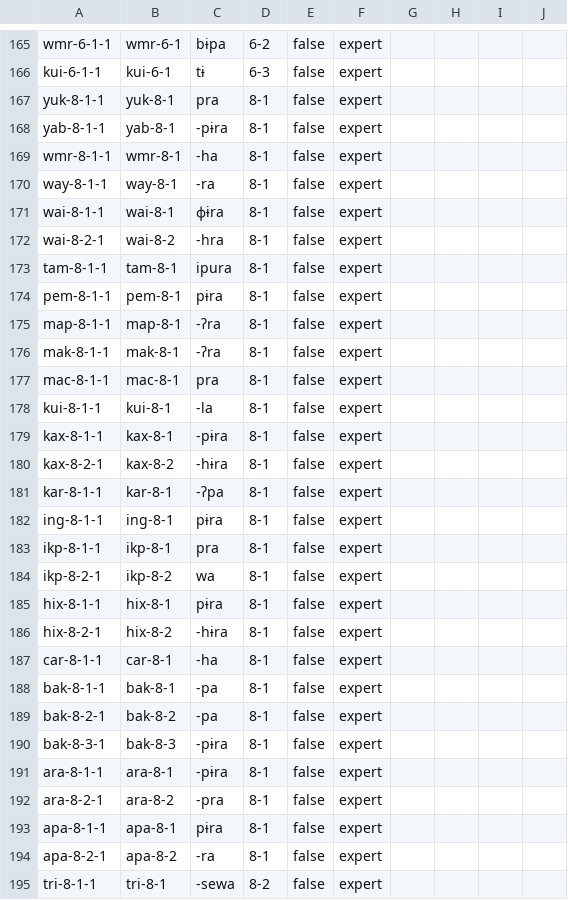
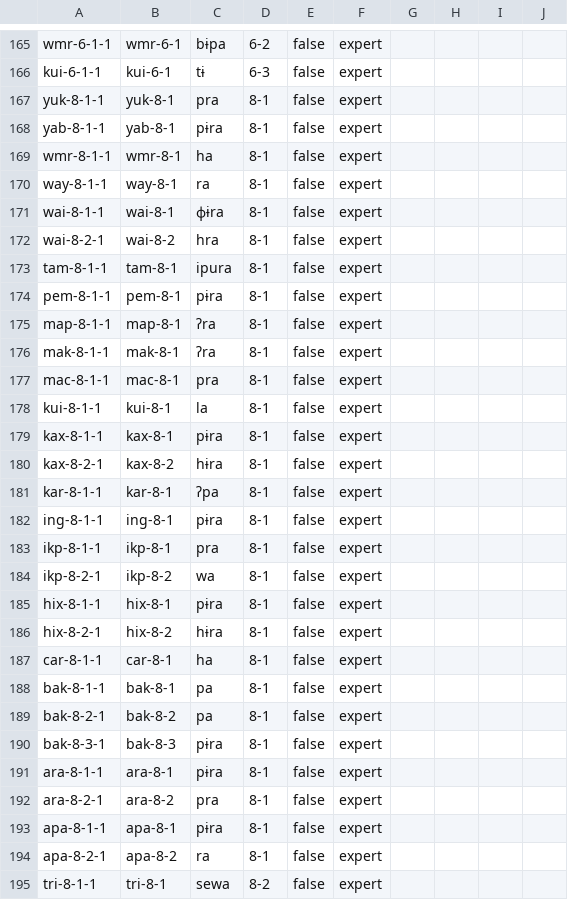
Before and after one commit to cldf-datasets/mattercariban, a CSV file: cldf/cognates.csv, drawn as a sheet; only a part is shown, gaps mark what is left out; the diff covers the shown part only.

```diff
--- a/cldf/cognates.csv
+++ b/cldf/cognates.csv
@@ -167,16 +167,16 @@ kui-6-1-1,kui-6-1,tɨ,6-3,false,expert,,,,
 yuk-8-1-1,yuk-8-1,pra,8-1,false,expert,,,,
-yab-8-1-1,yab-8-1,-pɨra,8-1,false,expert,,,,
-wmr-8-1-1,wmr-8-1,-ha,8-1,false,expert,,,,
-way-8-1-1,way-8-1,-ra,8-1,false,expert,,,,
+yab-8-1-1,yab-8-1,pɨra,8-1,false,expert,,,,
+wmr-8-1-1,wmr-8-1,ha,8-1,false,expert,,,,
+way-8-1-1,way-8-1,ra,8-1,false,expert,,,,
 wai-8-1-1,wai-8-1,ɸɨra,8-1,false,expert,,,,
-wai-8-2-1,wai-8-2,-hra,8-1,false,expert,,,,
+wai-8-2-1,wai-8-2,hra,8-1,false,expert,,,,
 tam-8-1-1,tam-8-1,ipura,8-1,false,expert,,,,
 pem-8-1-1,pem-8-1,pɨra,8-1,false,expert,,,,
-map-8-1-1,map-8-1,-ʔra,8-1,false,expert,,,,
-mak-8-1-1,mak-8-1,-ʔra,8-1,false,expert,,,,
+map-8-1-1,map-8-1,ʔra,8-1,false,expert,,,,
+mak-8-1-1,mak-8-1,ʔra,8-1,false,expert,,,,
 mac-8-1-1,mac-8-1,pra,8-1,false,expert,,,,
-kui-8-1-1,kui-8-1,-la,8-1,false,expert,,,,
-kax-8-1-1,kax-8-1,-pɨra,8-1,false,expert,,,,
-kax-8-2-1,kax-8-2,-hɨra,8-1,false,expert,,,,
-kar-8-1-1,kar-8-1,-ʔpa,8-1,false,expert,,,,
+kui-8-1-1,kui-8-1,la,8-1,false,expert,,,,
+kax-8-1-1,kax-8-1,pɨra,8-1,false,expert,,,,
+kax-8-2-1,kax-8-2,hɨra,8-1,false,expert,,,,
+kar-8-1-1,kar-8-1,ʔpa,8-1,false,expert,,,,
 ing-8-1-1,ing-8-1,pɨra,8-1,false,expert,,,,
@@ -185,11 +185,11 @@ ikp-8-2-1,ikp-8-2,wa,8-1,false,expert,,,,
 hix-8-1-1,hix-8-1,pɨra,8-1,false,expert,,,,
-hix-8-2-1,hix-8-2,-hɨra,8-1,false,expert,,,,
-car-8-1-1,car-8-1,-ha,8-1,false,expert,,,,
-bak-8-1-1,bak-8-1,-pa,8-1,false,expert,,,,
-bak-8-2-1,bak-8-2,-pa,8-1,false,expert,,,,
-bak-8-3-1,bak-8-3,-pɨra,8-1,false,expert,,,,
-ara-8-1-1,ara-8-1,-pɨra,8-1,false,expert,,,,
-ara-8-2-1,ara-8-2,-pra,8-1,false,expert,,,,
+hix-8-2-1,hix-8-2,hɨra,8-1,false,expert,,,,
+car-8-1-1,car-8-1,ha,8-1,false,expert,,,,
+bak-8-1-1,bak-8-1,pa,8-1,false,expert,,,,
+bak-8-2-1,bak-8-2,pa,8-1,false,expert,,,,
+bak-8-3-1,bak-8-3,pɨra,8-1,false,expert,,,,
+ara-8-1-1,ara-8-1,pɨra,8-1,false,expert,,,,
+ara-8-2-1,ara-8-2,pra,8-1,false,expert,,,,
 apa-8-1-1,apa-8-1,pɨra,8-1,false,expert,,,,
-apa-8-2-1,apa-8-2,-ra,8-1,false,expert,,,,
-tri-8-1-1,tri-8-1,-sewa,8-2,false,expert,,,,
+apa-8-2-1,apa-8-2,ra,8-1,false,expert,,,,
+tri-8-1-1,tri-8-1,sewa,8-2,false,expert,,,,
```
Also changed, not shown: 31 edited cells elsewhere in this file, cldf/forms.csv, 6 other files.
